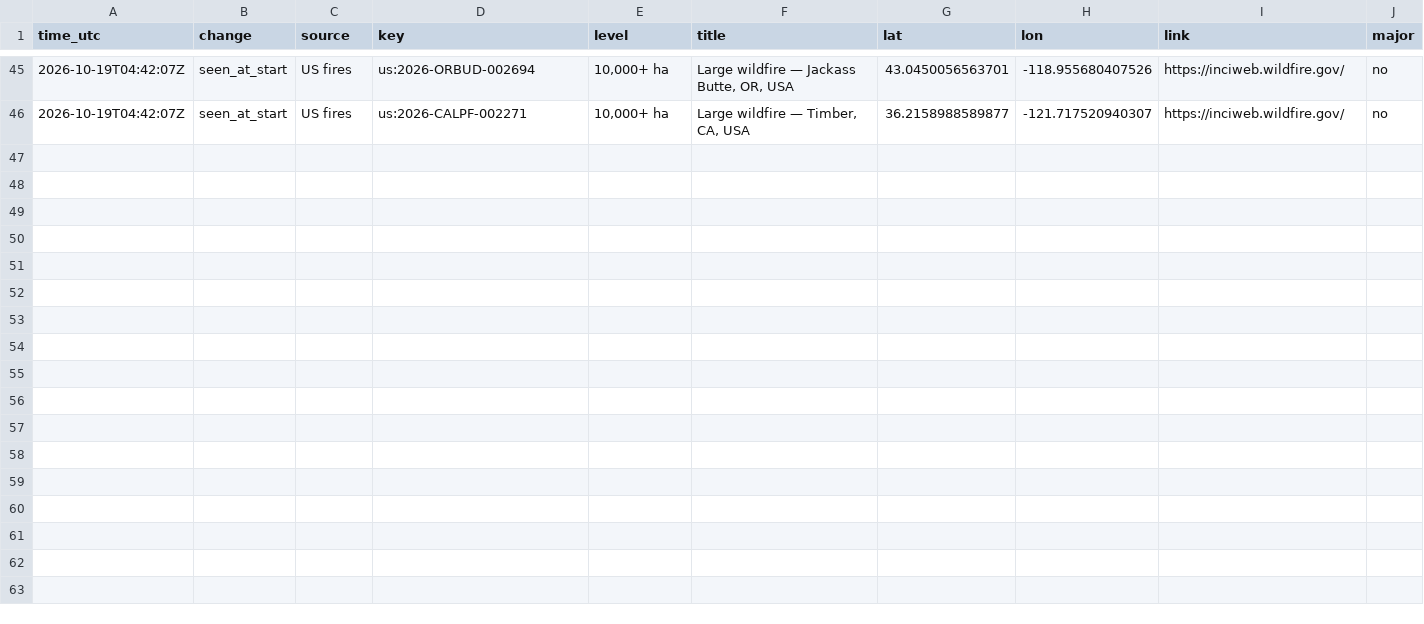
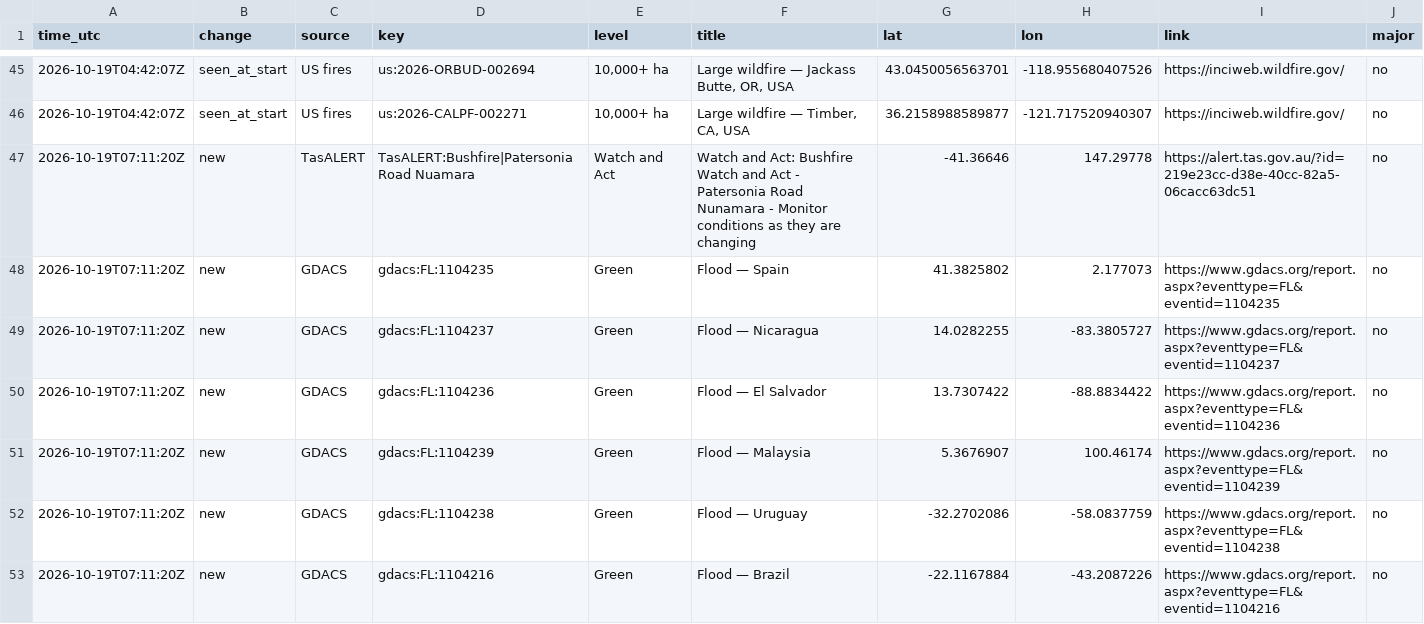
Before and after one commit to samuelmarcus-cell/hazard-alerts, a CSV file: events_log.csv, drawn as a sheet; only a part is shown, gaps mark what is left out.

Commit message:
Update state and event log

```diff
--- a/events_log.csv
+++ b/events_log.csv
@@ -46 +46,8 @@ time_utc,change,source,key,level,title,lat,lon,link,major
 2026-10-19T04:42:07Z,seen_at_start,US fires,us:2026-CALPF-002271,"10,000+ ha","Large wildfire — Timber, CA, USA",36.2158988589877,-121.717520940307,https://inciweb.wildfire.gov/,no
+2026-10-19T07:11:20Z,new,TasALERT,TasALERT:Bushfire|Patersonia Road Nuamara,Watch and Act,Watch and Act: Bushfire Watch and Act - Patersonia Road Nunamara - Monitor conditions as they are changing,-41.36646,147.29778,https://alert.tas.gov.au/?id=219e23cc-d38e-40cc-82a5-06cacc63dc51,no
+2026-10-19T07:11:20Z,new,GDACS,gdacs:FL:1104235,Green,Flood — Spain,41.3825802,2.177073,https://www.gdacs.org/report.aspx?eventtype=FL&eventid=1104235,no
+2026-10-19T07:11:20Z,new,GDACS,gdacs:FL:1104237,Green,Flood — Nicaragua,14.0282255,-83.3805727,https://www.gdacs.org/report.aspx?eventtype=FL&eventid=1104237,no
+2026-10-19T07:11:20Z,new,GDACS,gdacs:FL:1104236,Green,Flood — El Salvador,13.7307422,-88.8834422,https://www.gdacs.org/report.aspx?eventtype=FL&eventid=1104236,no
+2026-10-19T07:11:20Z,new,GDACS,gdacs:FL:1104239,Green,Flood — Malaysia,5.3676907,100.46174,https://www.gdacs.org/report.aspx?eventtype=FL&eventid=1104239,no
+2026-10-19T07:11:20Z,new,GDACS,gdacs:FL:1104238,Green,Flood — Uruguay,-32.2702086,-58.0837759,https://www.gdacs.org/report.aspx?eventtype=FL&eventid=1104238,no
+2026-10-19T07:11:20Z,new,GDACS,gdacs:FL:1104216,Green,Flood — Brazil,-22.1167884,-43.2087226,https://www.gdacs.org/report.aspx?eventtype=FL&eventid=1104216,no
```
Also changed, not shown: 1 other file.
